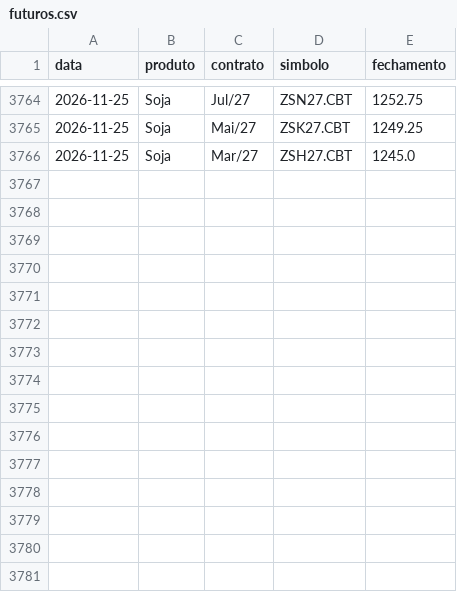
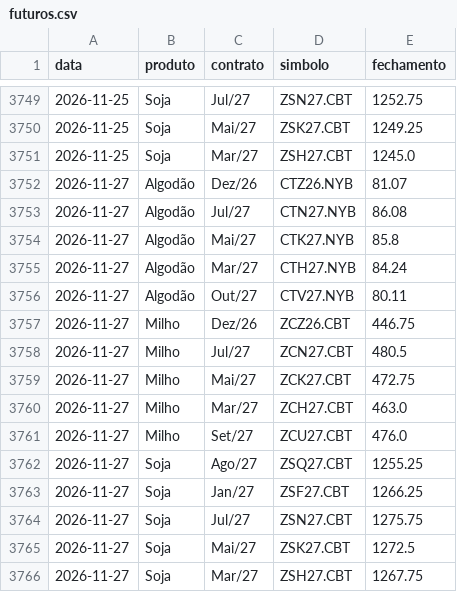
Before and after one commit to eduardofmb-stack/commoditiesmonitor, a CSV file: data/futuros.csv, drawn as a sheet; only a part is shown, gaps mark what is left out; the diff covers the shown part only; the diff names each change by its address in the sheet, - before the commit and + after, or states it on an @@ line.

```diff
--- a/data/futuros.csv
+++ b/data/futuros.csv
+row 3752: 2026-11-27 | Algodão | Dez/26 | CTZ26.NYB | 81.07
+row 3753: 2026-11-27 | Algodão | Jul/27 | CTN27.NYB | 86.08
+row 3754: 2026-11-27 | Algodão | Mai/27 | CTK27.NYB | 85.8
+row 3755: 2026-11-27 | Algodão | Mar/27 | CTH27.NYB | 84.24
+row 3756: 2026-11-27 | Algodão | Out/27 | CTV27.NYB | 80.11
+row 3757: 2026-11-27 | Milho | Dez/26 | ZCZ26.CBT | 446.75
+row 3758: 2026-11-27 | Milho | Jul/27 | ZCN27.CBT | 480.5
+row 3759: 2026-11-27 | Milho | Mai/27 | ZCK27.CBT | 472.75
+row 3760: 2026-11-27 | Milho | Mar/27 | ZCH27.CBT | 463.0
+row 3761: 2026-11-27 | Milho | Set/27 | ZCU27.CBT | 476.0
+row 3762: 2026-11-27 | Soja | Ago/27 | ZSQ27.CBT | 1255.25
+row 3763: 2026-11-27 | Soja | Jan/27 | ZSF27.CBT | 1266.25
+row 3764: 2026-11-27 | Soja | Jul/27 | ZSN27.CBT | 1275.75
+row 3765: 2026-11-27 | Soja | Mai/27 | ZSK27.CBT | 1272.5
+row 3766: 2026-11-27 | Soja | Mar/27 | ZSH27.CBT | 1267.75
```
Also changed, not shown: 15 removed rows elsewhere in this file, data/continuo.csv, data/dolar_ptax.csv, 9 other files.
